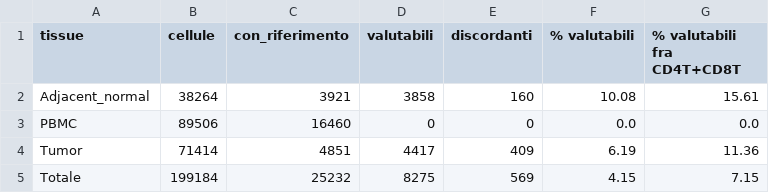
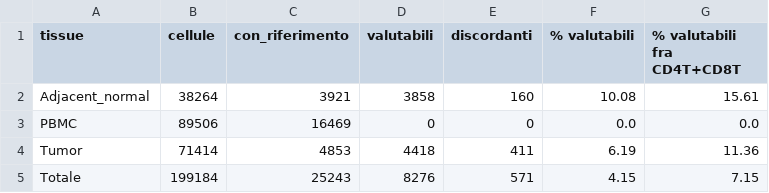
Before and after one commit to colasantoemanuele-cloud/genomic-audit-mvp, a CSV file: validation/results/a4_flag_coverage.csv, drawn as a sheet.

```diff
--- a/validation/results/a4_flag_coverage.csv
+++ b/validation/results/a4_flag_coverage.csv
@@ -2,4 +2,4 @@ tissue,cellule,con_riferimento,valutabili,discordanti,% valutabili,% valutabili
 Adjacent_normal,38264,3921,3858,160,10.08,15.61
-PBMC,89506,16460,0,0,0.0,0.0
-Tumor,71414,4851,4417,409,6.19,11.36
-Totale,199184,25232,8275,569,4.15,7.15
+PBMC,89506,16469,0,0,0.0,0.0
+Tumor,71414,4853,4418,411,6.19,11.36
+Totale,199184,25243,8276,571,4.15,7.15
```
Also changed, not shown: validation/results/a3_cd8_fraction.csv, validation/results/pulizia4_cd8_diagnostic.csv, 42 other files.
